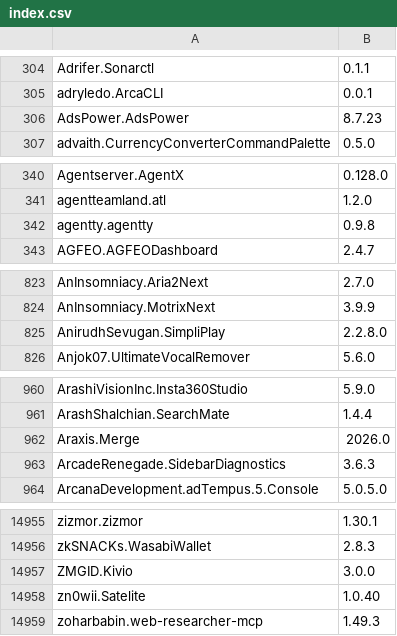
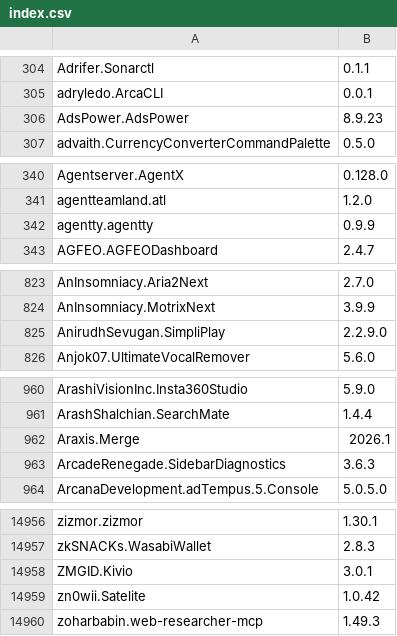
Before and after one commit to NakanoSanku/winget-pkgs-index, a CSV file: index.csv, drawn as a sheet; only a part is shown, gaps mark what is left out; the diff covers the shown part only.

```diff
--- a/index.csv
+++ b/index.csv
@@ -305,3 +305,3 @@
 "adryledo.ArcaCLI","0.0.1"
-"AdsPower.AdsPower","8.7.23"
+"AdsPower.AdsPower","8.9.23"
 "advaith.CurrencyConverterCommandPalette","0.5.0"
@@ -341,3 +341,3 @@
 "agentteamland.atl","1.2.0"
-"agentty.agentty","0.9.8"
+"agentty.agentty","0.9.9"
 "AGFEO.AGFEODashboard","2.4.7"
@@ -824,3 +824,3 @@
 "AnInsomniacy.MotrixNext","3.9.9"
-"AnirudhSevugan.SimpliPlay","2.2.8.0"
+"AnirudhSevugan.SimpliPlay","2.2.9.0"
 "Anjok07.UltimateVocalRemover","5.6.0"
@@ -961,3 +961,3 @@
 "ArashShalchian.SearchMate","1.4.4"
-"Araxis.Merge","2026.0"
+"Araxis.Merge","2026.1"
 "ArcadeRenegade.SidebarDiagnostics","3.6.3"
@@ -14956,4 +14957,4 @@
 "zkSNACKs.WasabiWallet","2.8.3"
-"ZMGID.Kivio","3.0.0"
-"zn0wii.Satelite","1.0.40"
+"ZMGID.Kivio","3.0.1"
+"zn0wii.Satelite","1.0.42"
 "zoharbabin.web-researcher-mcp","1.49.3"
```
Also changed, not shown: 1 added row and 51 edited cells elsewhere in this file, 3 other files.
